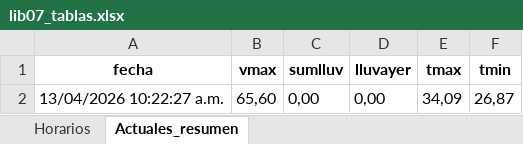
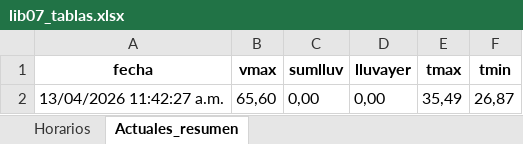
Before and after one commit to asoto59g/Scraper_Meteo, an Excel workbook: salida_csv/lib07_tablas.xlsx, sheet Actuales_resumen, drawn as a sheet; values as stored, in another font and other column widths than the file's, no borders; the diff names each change by its address in the sheet, - before the commit and + after, or states it on an @@ line.

```diff
--- a/salida_csv/lib07_tablas.xlsx (sheet Actuales_resumen)
+++ b/salida_csv/lib07_tablas.xlsx (sheet Actuales_resumen)
-A2 (fecha): 13/04/2026 10:22:27 a.m.
+A2 (fecha): 13/04/2026 11:42:27 a.m.
-E2 (tmax): 34,09
+E2 (tmax): 35,49
```
Also changed, not shown: sheet Horarios, 5 other files.
